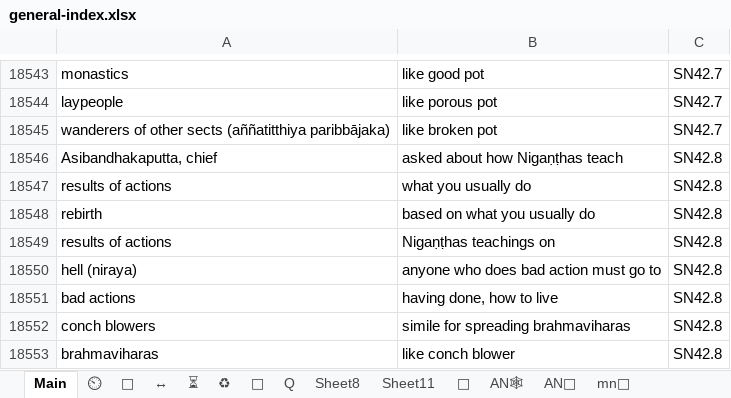
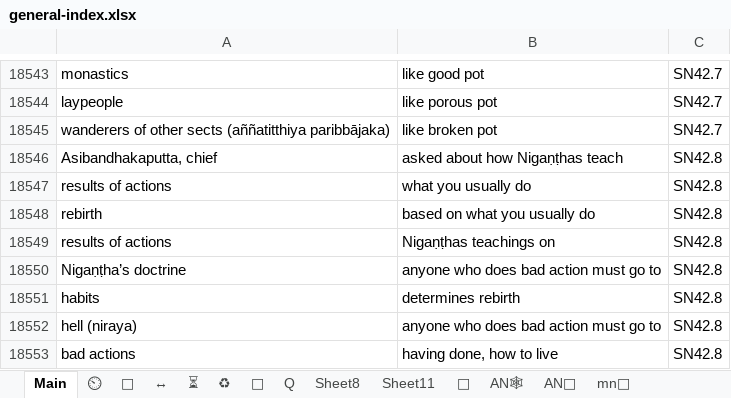
Before and after one commit to thesunshade/sutta-index, an Excel workbook: src/data/general-index.xlsx, sheet Main, drawn as a sheet; only a part is shown, gaps mark what is left out; the shorter side is filled out with more unchanged rows; values as stored, in another font and other column widths than the file's, no borders; conditional formats not drawn; the diff covers the shown part only; the diff names each change by its address in the sheet, - before the commit and + after, or states it on an @@ line.

```diff
--- a/src/data/general-index.xlsx (sheet Main)
+++ b/src/data/general-index.xlsx (sheet Main)
+row 18550: Nigaṇṭha’s doctrine | anyone who does bad action must go to | SN42.8
+row 18551: habits | determines rebirth | SN42.8
```
Also changed, not shown: 26 added rows elsewhere in this sheet, sheet ⏲, 11 other files.
